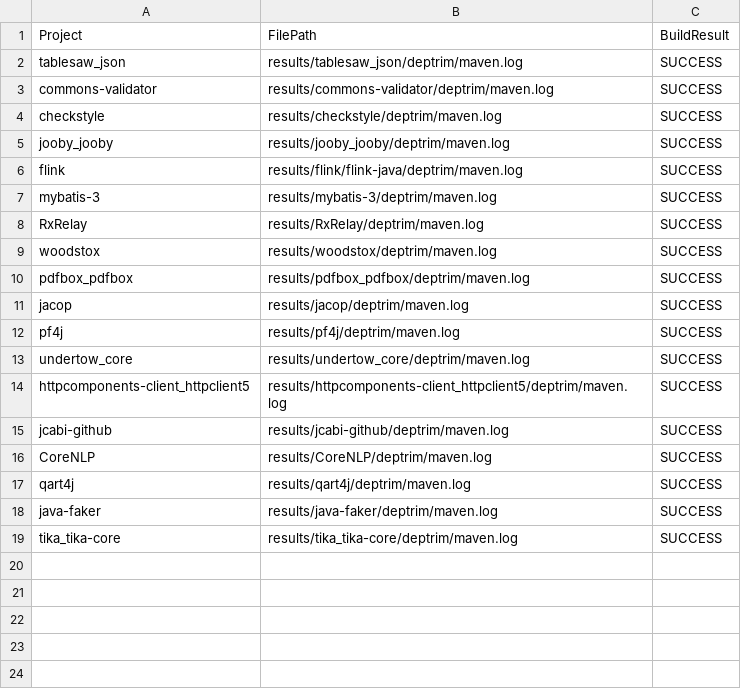
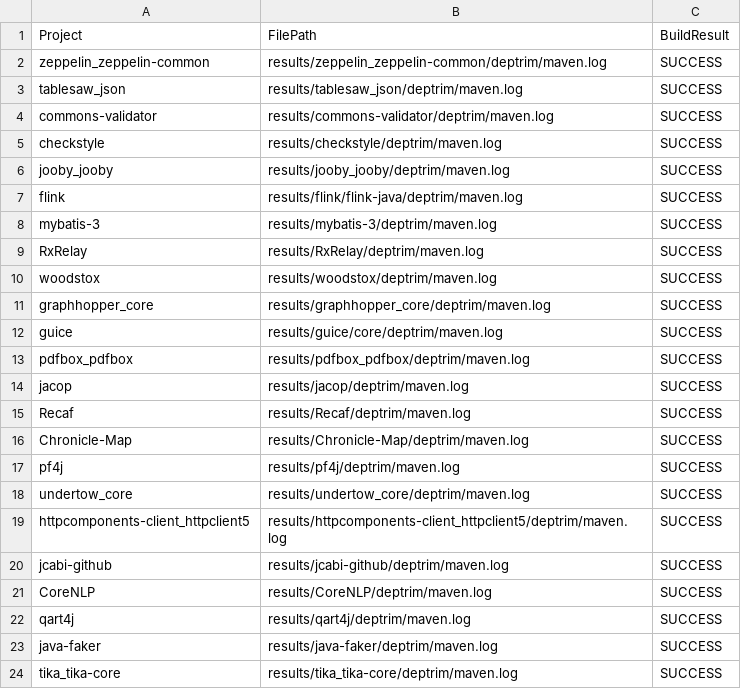
Before and after one commit to ASSERT-KTH/deptrim-experiments, a CSV file: pipeline/csv/Descriptive/original-build-result-logs.csv, drawn as a sheet; the diff names each change by its address in the sheet, - before the commit and + after, or states it on an @@ line.

```diff
--- a/pipeline/csv/Descriptive/original-build-result-logs.csv
+++ b/pipeline/csv/Descriptive/original-build-result-logs.csv
+row 2: zeppelin_zeppelin-common | results/zeppelin_zeppelin-common/deptrim/maven.log | SUCCESS
+row 11: graphhopper_core | results/graphhopper_core/deptrim/maven.log | SUCCESS
+row 12: guice | results/guice/core/deptrim/maven.log | SUCCESS
+row 15: Recaf | results/Recaf/deptrim/maven.log | SUCCESS
+row 16: Chronicle-Map | results/Chronicle-Map/deptrim/maven.log | SUCCESS
```
Also changed, not shown: pipeline/csv/Descriptive/depclean-build-result-logs.csv, pipeline/csv/Descriptive/depclean-results.csv, 11 other files.
